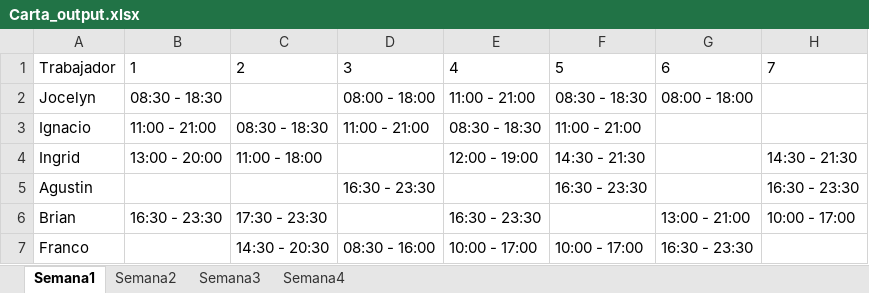
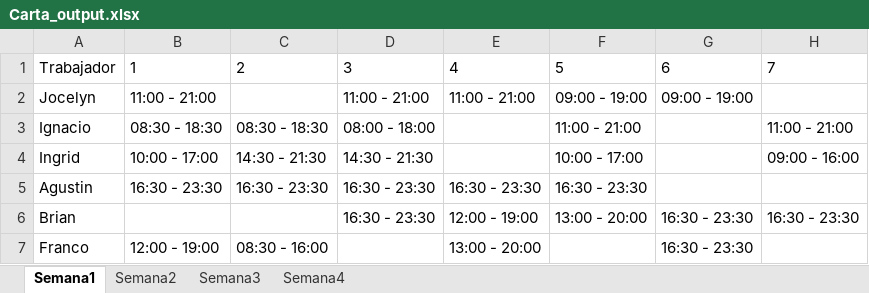
Before and after one commit to mgonzaleh10/proyecto-t, an Excel workbook: Backend/python/Carta_output.xlsx, sheet Semana1, drawn as a sheet; only a part is shown; values as stored, in another font and other column widths than the file's, no borders; the diff covers the shown part only; the diff names each change by its address in the sheet, - before the commit and + after, or states it on an @@ line.

```diff
--- a/Backend/python/Carta_output.xlsx (sheet Semana1)
+++ b/Backend/python/Carta_output.xlsx (sheet Semana1)
-B2: 08:30 - 18:30
+B2: 11:00 - 21:00
-D2: 08:00 - 18:00
+D2: 11:00 - 21:00
-F2: 08:30 - 18:30
+F2: 09:00 - 19:00
-G2: 08:00 - 18:00
+G2: 09:00 - 19:00
-B3: 11:00 - 21:00
+B3: 08:30 - 18:30
-D3: 11:00 - 21:00
+D3: 08:00 - 18:00
-E3: 08:30 - 18:30
+E3: (empty)
-H3: (empty)
+H3: 11:00 - 21:00
-B4: 13:00 - 20:00
+B4: 10:00 - 17:00
-C4: 11:00 - 18:00
+C4: 14:30 - 21:30
-D4: (empty)
+D4: 14:30 - 21:30
-E4: 12:00 - 19:00
+E4: (empty)
-F4: 14:30 - 21:30
+F4: 10:00 - 17:00
-H4: 14:30 - 21:30
+H4: 09:00 - 16:00
-B5: (empty)
+B5: 16:30 - 23:30
-C5: (empty)
+C5: 16:30 - 23:30
-E5: (empty)
+E5: 16:30 - 23:30
-H5: 16:30 - 23:30
+H5: (empty)
-B6: 16:30 - 23:30
+B6: (empty)
-C6: 17:30 - 23:30
+C6: (empty)
-D6: (empty)
+D6: 16:30 - 23:30
-E6: 16:30 - 23:30
+E6: 12:00 - 19:00
-F6: (empty)
+F6: 13:00 - 20:00
-G6: 13:00 - 21:00
+G6: 16:30 - 23:30
-H6: 10:00 - 17:00
+H6: 16:30 - 23:30
-B7: (empty)
+B7: 12:00 - 19:00
-C7: 14:30 - 20:30
+C7: 08:30 - 16:00
-D7: 08:30 - 16:00
+D7: (empty)
-E7: 10:00 - 17:00
+E7: 13:00 - 20:00
-F7: 10:00 - 17:00
+F7: (empty)
```
Also changed, not shown: 1 added row, 1 removed row and 44 edited cells elsewhere in this sheet, sheet Semana2, sheet Semana4, sheet Semana3, Backend/python/Datos_v8.xlsx, 9 other files.
